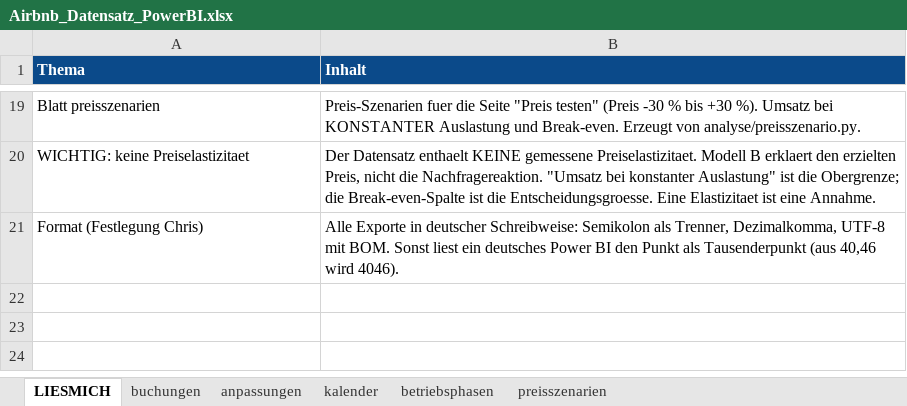
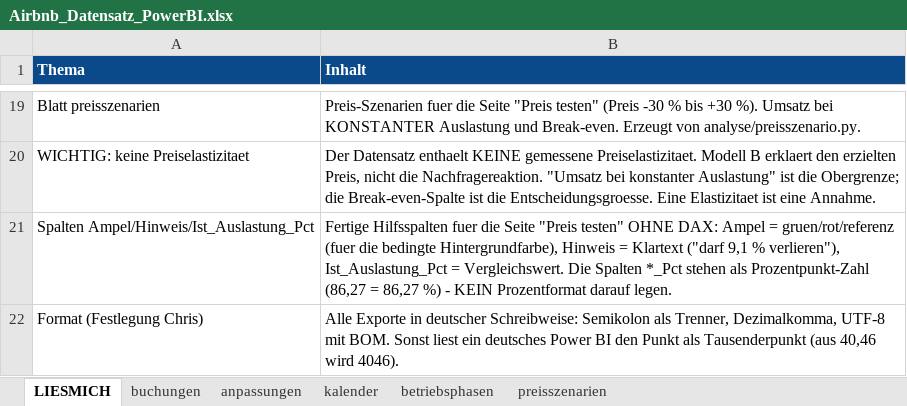
Before and after one commit to voizard/Ferienwohnung, an Excel workbook: daten/Airbnb_Datensatz_PowerBI.xlsx, sheet LIESMICH, drawn as a sheet; only a part is shown, gaps mark what is left out; values as stored, in another font and other column widths than the file's, no borders; the diff names each change by its address in the sheet, - before the commit and + after, or states it on an @@ line.

Commit message:
feat: Szenario-Tabelle ohne DAX nutzbar (Ampel, Hinweis, Ist-Auslastung)
Spalten Ampel/Hinweis/Ist_Auslastung_Pct kommen jetzt aus den Daten, damit
die Power-BI-Seite 'Preis testen' die bedingte Farbe und die Klartext-Spalte
ohne ein einziges Measure zeigt. Anleitung als Abschnitt 8B in dax/measures.md.

```diff
--- a/daten/Airbnb_Datensatz_PowerBI.xlsx (sheet LIESMICH)
+++ b/daten/Airbnb_Datensatz_PowerBI.xlsx (sheet LIESMICH)
+row 21: Spalten Ampel/Hinweis/Ist_Auslastung_Pct | Fertige Hilfsspalten fuer die Seite "Preis testen" OHNE DAX: Ampel = gruen/rot/referenz (fuer die bedingte Hintergrundfarbe), Hinweis = Klartext ("darf 9,1 % verlieren"), Ist_Auslastung_Pct = Vergleichswert. Die Spalten *_Pct stehen als Prozentpunkt-Zahl (86,27 = 86,27 %) - KEIN Prozentformat darauf legen.
```
Also changed, not shown: sheet preisszenarien, 6 other files.
